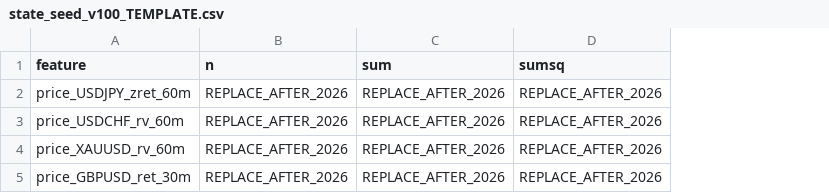
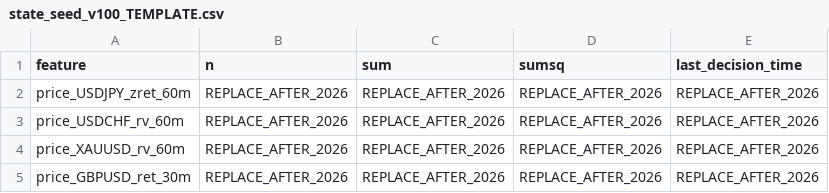
Before and after one commit to yum4nity-code/guardian-research, a CSV file: mt5/GuardianEdgeForward/state_seed_v100_TEMPLATE.csv, drawn as a sheet; the diff names each change by its address in the sheet, - before the commit and + after, or states it on an @@ line.

Commit message:
Update V100 seed template with audited cutoff

```diff
--- a/mt5/GuardianEdgeForward/state_seed_v100_TEMPLATE.csv
+++ b/mt5/GuardianEdgeForward/state_seed_v100_TEMPLATE.csv
+column E (last_decision_time), rows 2-5: all REPLACE_AFTER_2026
```
